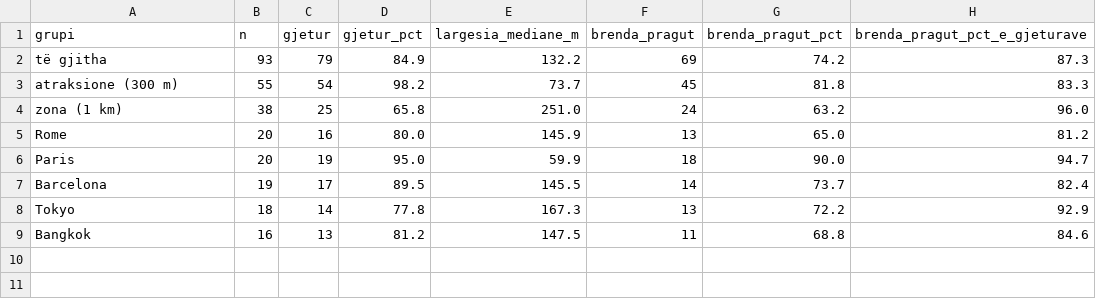
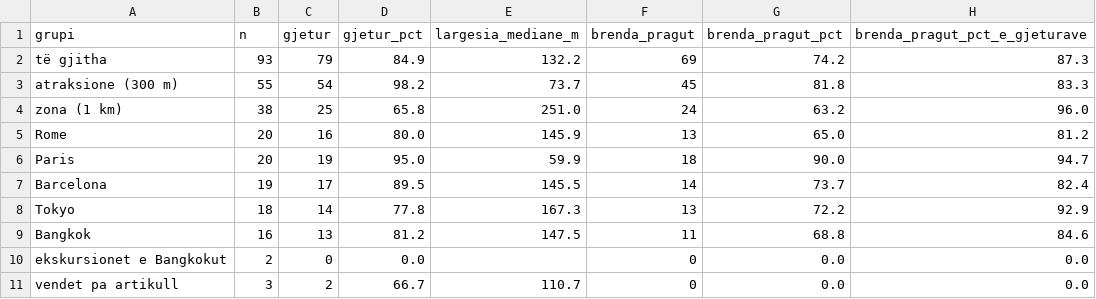
Before and after one commit to vleras/travel_agent, a CSV file: evaluation/output/analysis/localization_summary.csv, drawn as a sheet; the diff names each change by its address in the sheet, - before the commit and + after, or states it on an @@ line.

Commit message:
eval: script also reports the separately listed localization cases (Tabela 20)

```diff
--- a/evaluation/output/analysis/localization_summary.csv
+++ b/evaluation/output/analysis/localization_summary.csv
+row 10: ekskursionet e Bangkokut | 2 | 0 | 0.0 |  | 0 | 0.0 | 0.0
+row 11: vendet pa artikull | 3 | 2 | 66.7 | 110.7 | 0 | 0.0 | 0.0
```
Also changed, not shown: 2 other files.
